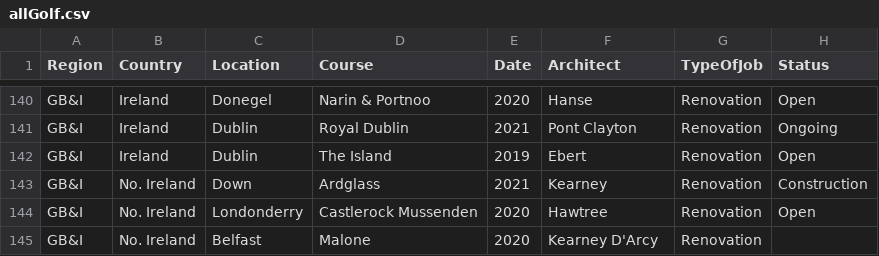
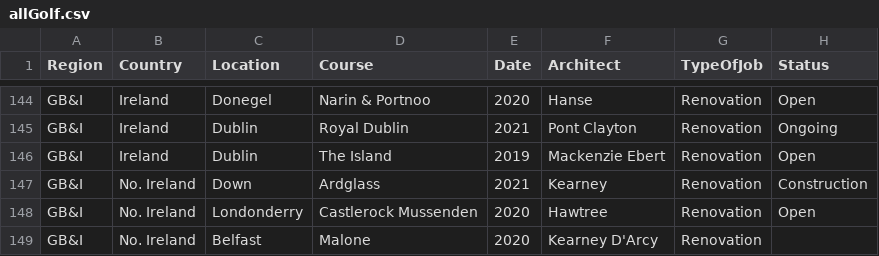
Before and after one commit to thomasvbrown/fescue.github.io, a CSV file: _data/allGolf.csv, drawn as a sheet; only a part is shown, gaps mark what is left out; addresses are those after the commit; the diff covers the shown part only; the diff names each change by its address in the sheet, - before the commit and + after, or states it on an @@ line.

```diff
--- a/_data/allGolf.csv
+++ b/_data/allGolf.csv
-F146 (Architect): Ebert
+F146 (Architect): Mackenzie Ebert
```
Also changed, not shown: 10 added rows, 1 moved row and 38 edited cells elsewhere in this file.
